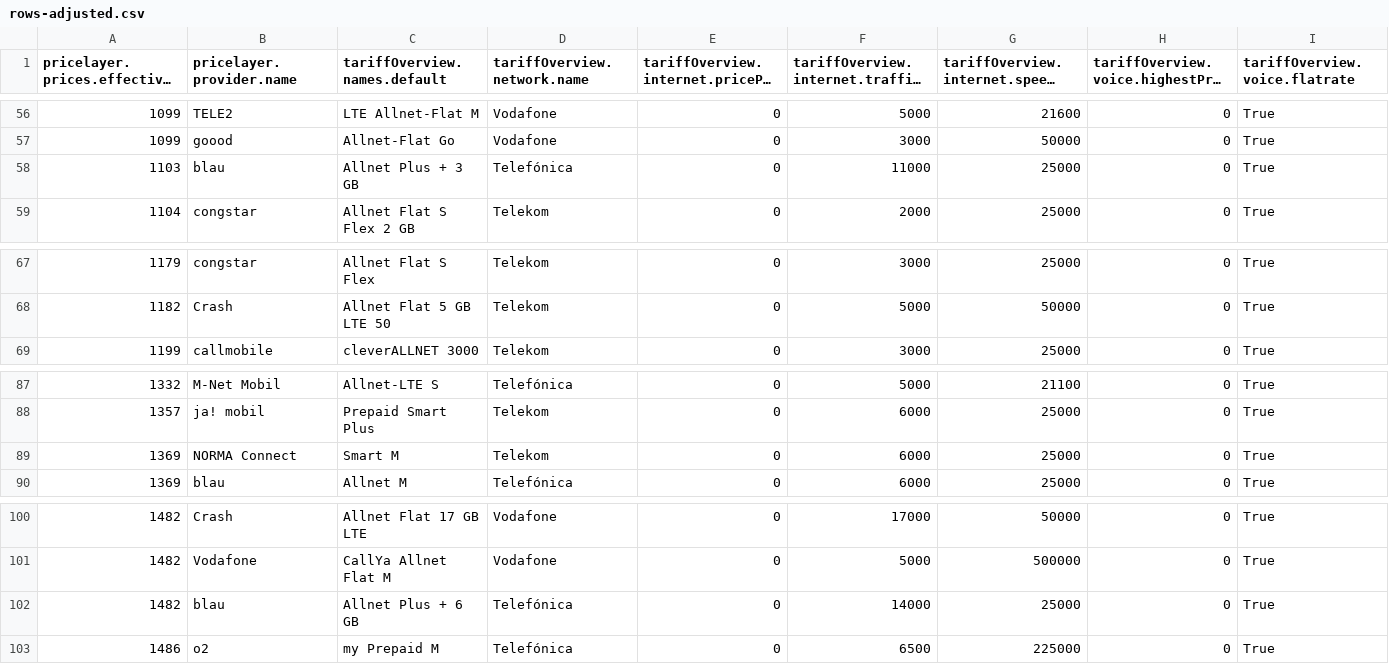
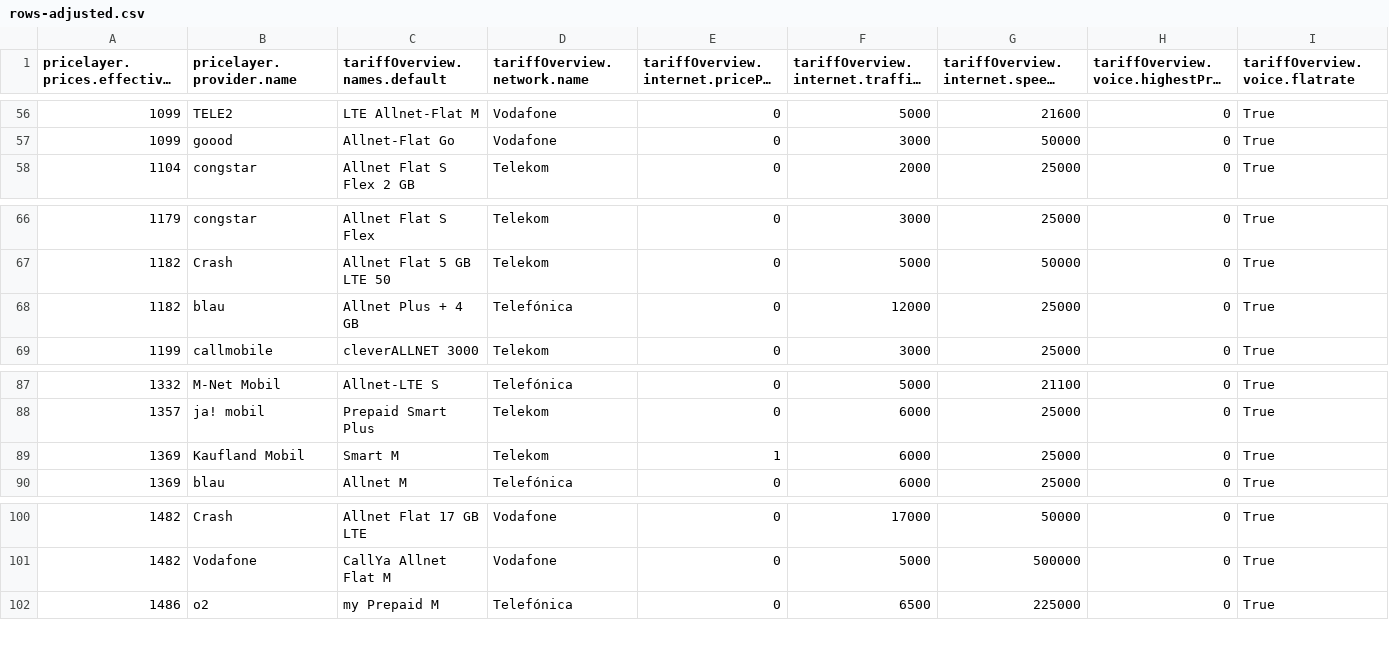
Before and after one commit to pcjedi/check24, a CSV file: rows-adjusted.csv, drawn as a sheet; only a part is shown, gaps mark what is left out; long unchanged cells end in …; removed rows and columns are numbered as before the commit, all else as after; rows hold the shown columns only; the diff names each change by its address in the sheet, - before the commit and + after, or states it on an @@ line.

```diff
--- a/rows-adjusted.csv
+++ b/rows-adjusted.csv
-row 58: 1103 | blau | Allnet Plus + 3 GB | Telefónica | 0 | 11000 | 25000 | 0 | True
+row 68: 1182 | blau | Allnet Plus + 4 GB | Telefónica | 0 | 12000 | 25000 | 0 | True
-B89 (pricelayer.provider.name): NORMA Connect
+B89 (pricelayer.provider.name): Kaufland Mobil
-E89: 0
+E89: 1
-row 102: 1482 | blau | Allnet Plus + 6 GB | Telefónica | 0 | 14000 | 25000 | 0 | True
```
Also changed, not shown: grouped-minimum.csv, rows-simple.csv, 1 other file.
